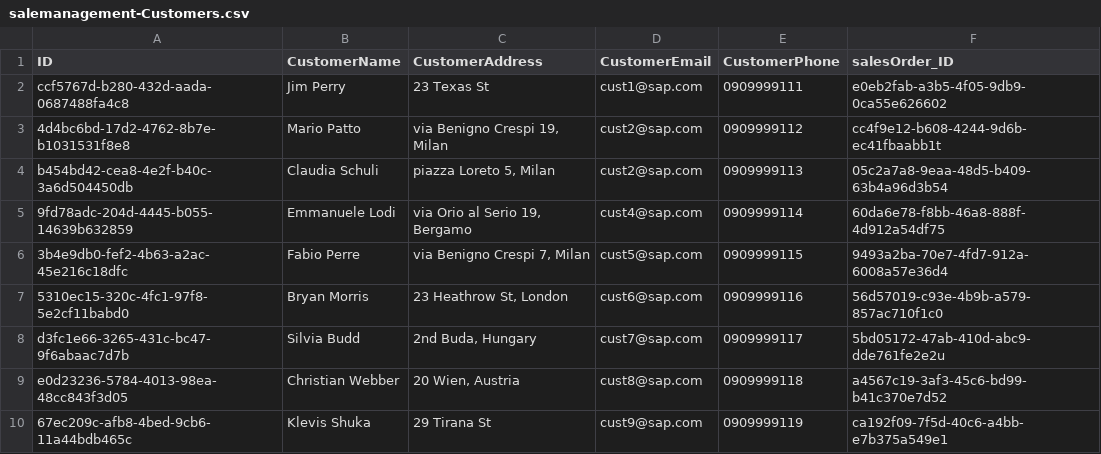
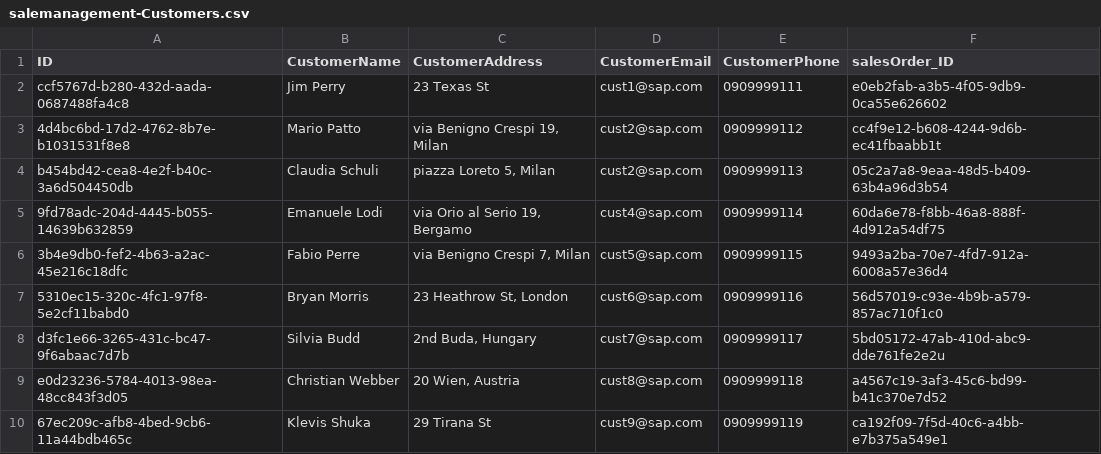
Before and after one commit to a1teomihali/manage_sales_cap, a CSV file: db/data/salemanagement-Customers.csv, drawn as a sheet; only a part is shown.

Commit message:
updated annotations for Customers and updated package

```diff
--- a/db/data/salemanagement-Customers.csv
+++ b/db/data/salemanagement-Customers.csv
@@ -4,3 +4,3 @@ ccf5767d-b280-432d-aada-0687488fa4c8;Jim Perry;23 Texas St;cust1@sap.com;0909999
 b454bd42-cea8-4e2f-b40c-3a6d504450db;Claudia Schuli;piazza Loreto 5, Milan;cust2@sap.com;0909999113;05c2a7a8-9eaa-48d5-b409-63b4a96d3b54
-9fd78adc-204d-4445-b055-14639b632859;Emmanuele Lodi;via Orio al Serio 19, Bergamo;cust4@sap.com;0909999114;60da6e78-f8bb-46a8-888f-4d912a54df75
+9fd78adc-204d-4445-b055-14639b632859;Emanuele Lodi;via Orio al Serio 19, Bergamo;cust4@sap.com;0909999114;60da6e78-f8bb-46a8-888f-4d912a54df75
 3b4e9db0-fef2-4b63-a2ac-45e216c18dfc;Fabio Perre;via Benigno Crespi 7, Milan;cust5@sap.com;0909999115;9493a2ba-70e7-4fd7-912a-6008a57e36d4
```
Also changed, not shown: 7 other files.
